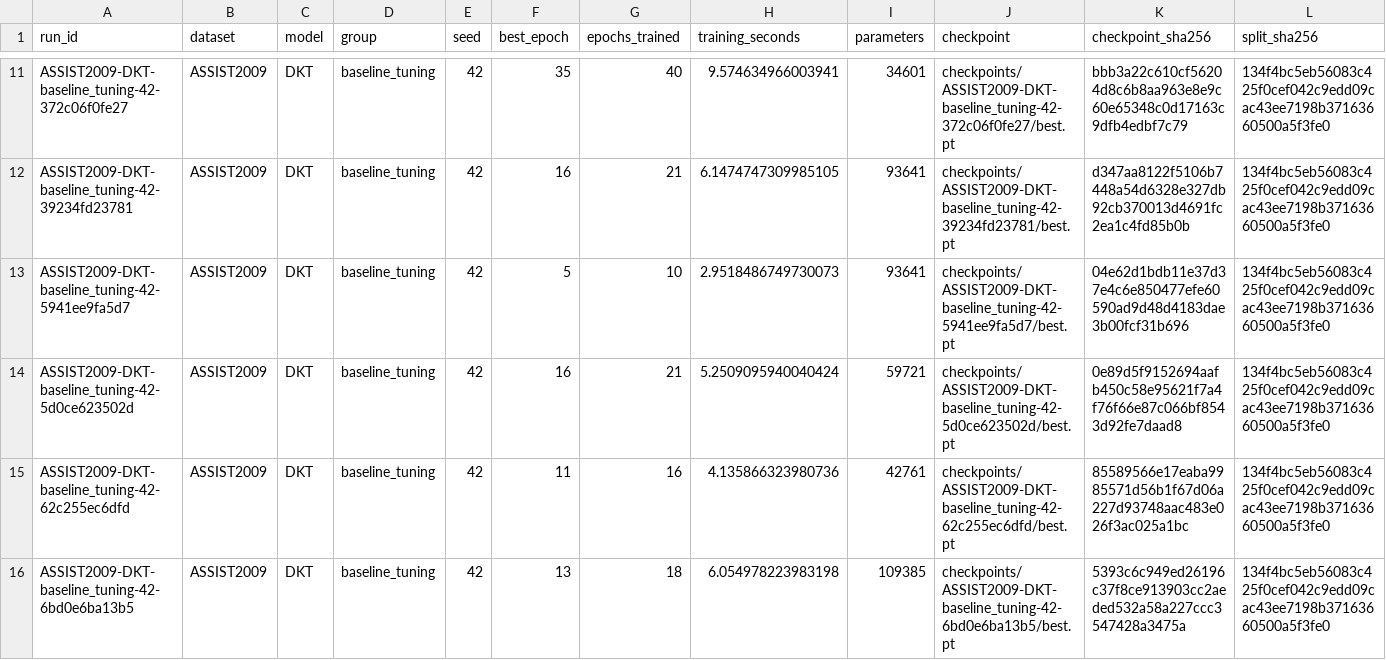
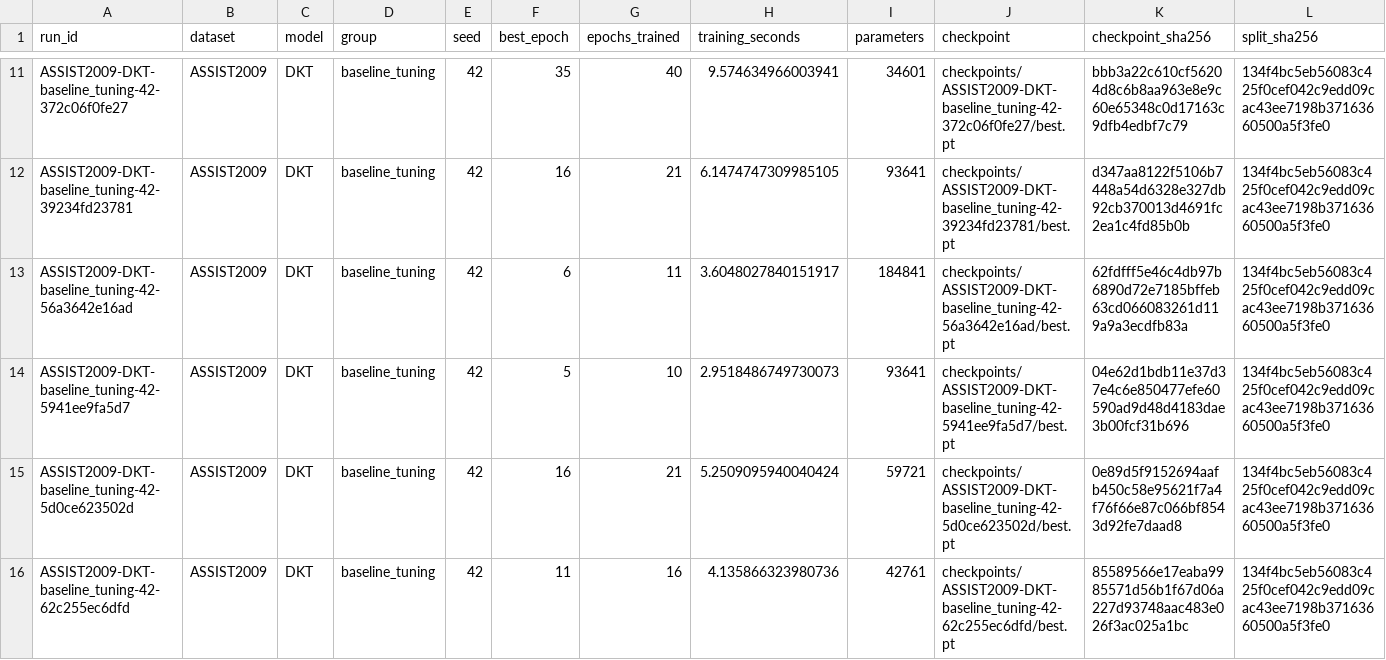
Before and after one commit to Tanishgupta28/LightSAKT2, a CSV file: results/tables/all_verified_runs.csv, drawn as a sheet; only a part is shown, gaps mark what is left out; the shorter side is filled out with more unchanged rows; rows hold the shown columns only; the diff covers the shown part only; the diff names each change by its address in the sheet, - before the commit and + after, or states it on an @@ line.

Commit message:
Preserve verified experiment progress and status

```diff
--- a/results/tables/all_verified_runs.csv
+++ b/results/tables/all_verified_runs.csv
+row 13: ASSIST2009-DKT-baseline_tuning-42-56a3642e16ad | ASSIST2009 | DKT | baseline_tuning | 42 | 6 | 11 | 3.6048027840151917 | 184841 | checkpoints/ASSIST2009-DKT-baseline_tuning-42-56a3642e16ad/best.pt | 62fdfff5e46c4db97b6890d72e7185bffeb63cd066083261d119a9a3ecdfb83a | 134f4bc5eb56083c425f0cef042c9edd09cac43ee7198b37163660500a5f3fe0
```
Also changed, not shown: 2 added rows elsewhere in this file, reports/ETA_MEASURED_TIMINGS.csv, reports/ETA_PHASE_MODEL_DATASET.csv, 39 other files.
